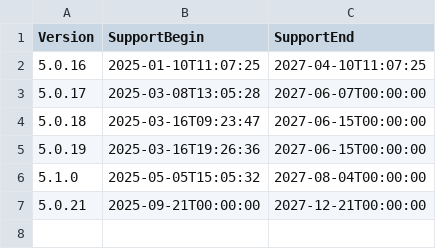
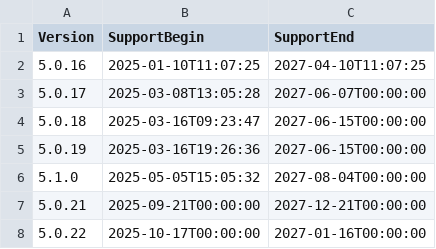
Before and after one commit to anionDev/Epew, a CSV file: Other/Resources/Support/InformationAboutSupportedVersions.csv, drawn as a sheet.

```diff
--- a/Other/Resources/Support/InformationAboutSupportedVersions.csv
+++ b/Other/Resources/Support/InformationAboutSupportedVersions.csv
@@ -7 +7,2 @@ Version;SupportBegin;SupportEnd
 5.0.21;2025-09-21T00:00:00;2027-12-21T00:00:00
+5.0.22;2025-10-17T00:00:00;2027-01-16T00:00:00
```
Also changed, not shown: 6 other files.
